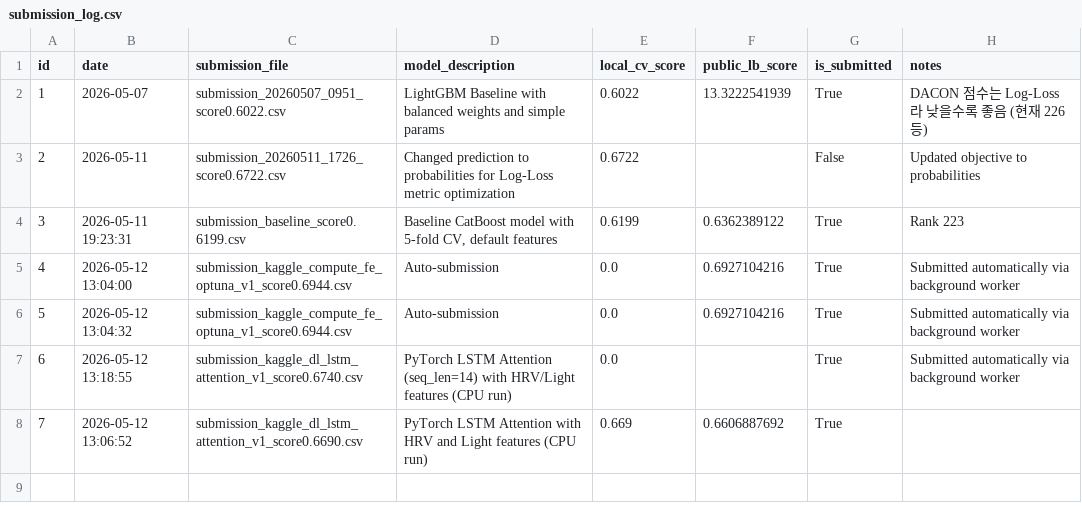
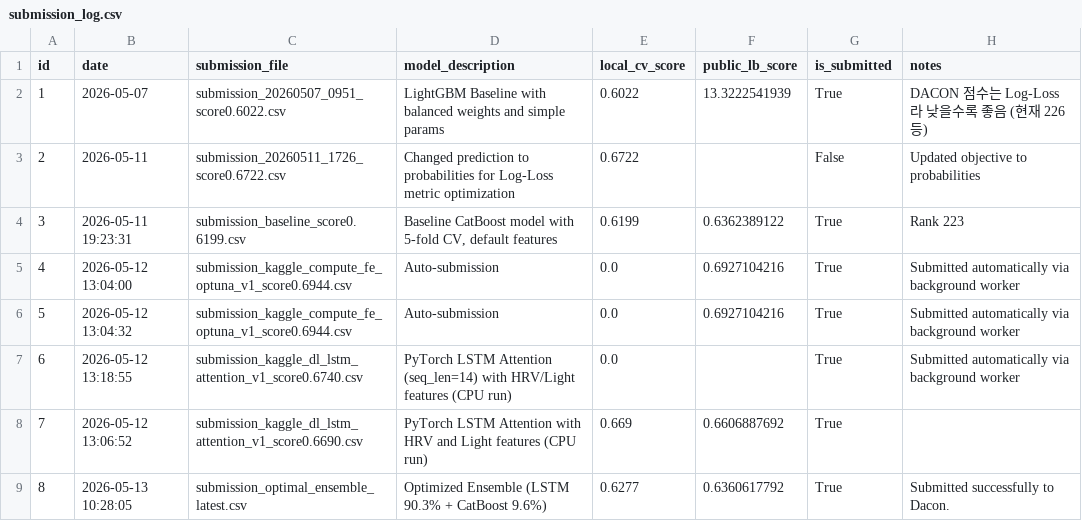
Before and after one commit to softkleenex/dacon-etri-human-understanding, a CSV file: submissions/submission_log.csv, drawn as a sheet; the diff names each change by its address in the sheet, - before the commit and + after, or states it on an @@ line.

```diff
--- a/submissions/submission_log.csv
+++ b/submissions/submission_log.csv
+row 9: 8 | 2026-05-13 10:28:05 | submission_optimal_ensemble_latest.csv | Optimized Ensemble (LSTM 90.3% + CatBoost 9.6%) | 0.6277 | 0.6360617792 | True | Submitted successfully to Dacon.
```
Also changed, not shown: catboost_info/learn_error.tsv, catboost_info/test_error.tsv, 23 other files.
